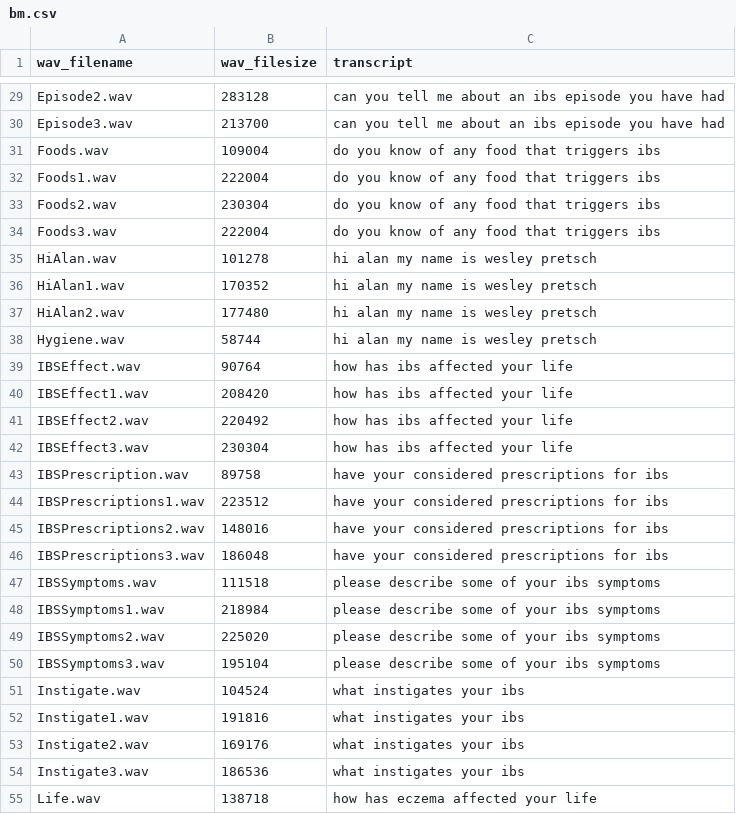
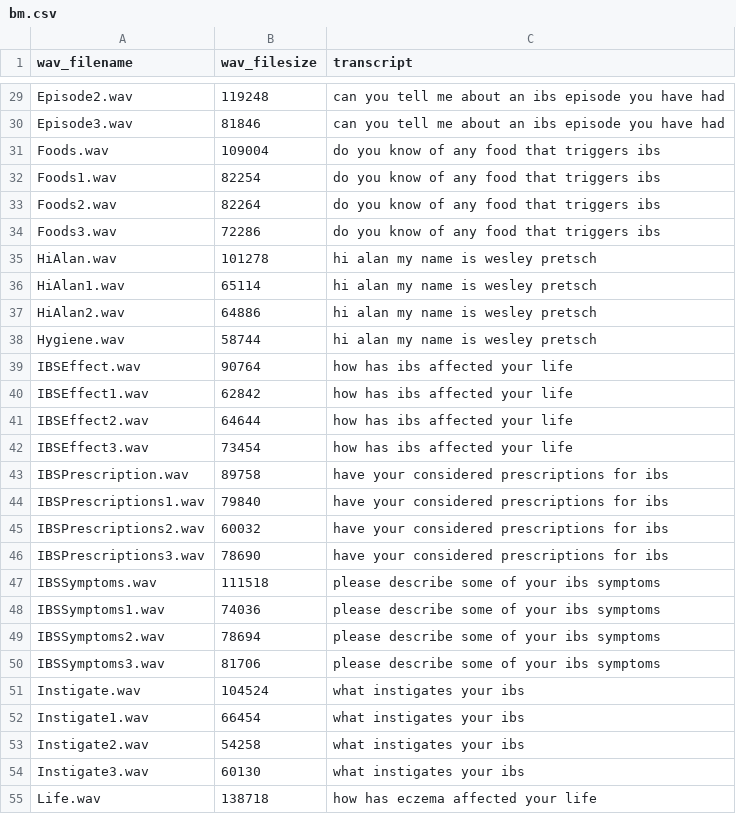
Before and after one commit to BioMojoLLC/DeepSpeech_BioMojo, a CSV file: data/bm.csv, drawn as a sheet; only a part is shown, gaps mark what is left out; the diff covers the shown part only; the diff names each change by its address in the sheet, - before the commit and + after, or states it on an @@ line.

Commit message:
Updating csv file to contain saved filesize data

```diff
--- a/data/bm.csv
+++ b/data/bm.csv
-B29 (wav_filesize): 283128
+B29 (wav_filesize): 119248
-B30 (wav_filesize): 213700
+B30 (wav_filesize): 81846
-B32 (wav_filesize): 222004
+B32 (wav_filesize): 82254
-B33 (wav_filesize): 230304
+B33 (wav_filesize): 82264
-B34 (wav_filesize): 222004
+B34 (wav_filesize): 72286
-B36 (wav_filesize): 170352
+B36 (wav_filesize): 65114
-B37 (wav_filesize): 177480
+B37 (wav_filesize): 64886
-B40 (wav_filesize): 208420
+B40 (wav_filesize): 62842
-B41 (wav_filesize): 220492
+B41 (wav_filesize): 64644
-B42 (wav_filesize): 230304
+B42 (wav_filesize): 73454
-B44 (wav_filesize): 223512
+B44 (wav_filesize): 79840
-B45 (wav_filesize): 148016
+B45 (wav_filesize): 60032
-B46 (wav_filesize): 186048
+B46 (wav_filesize): 78690
-B48 (wav_filesize): 218984
+B48 (wav_filesize): 74036
-B49 (wav_filesize): 225020
+B49 (wav_filesize): 78694
-B50 (wav_filesize): 195104
+B50 (wav_filesize): 81706
-B52 (wav_filesize): 191816
+B52 (wav_filesize): 66454
-B53 (wav_filesize): 169176
+B53 (wav_filesize): 54258
-B54 (wav_filesize): 186536
+B54 (wav_filesize): 60130
```
Also changed, not shown: 52 edited cells elsewhere in this file.
